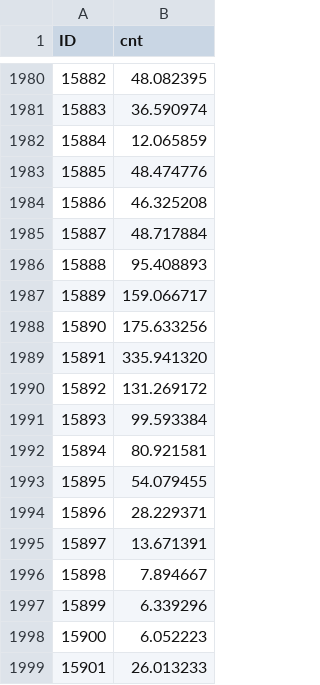
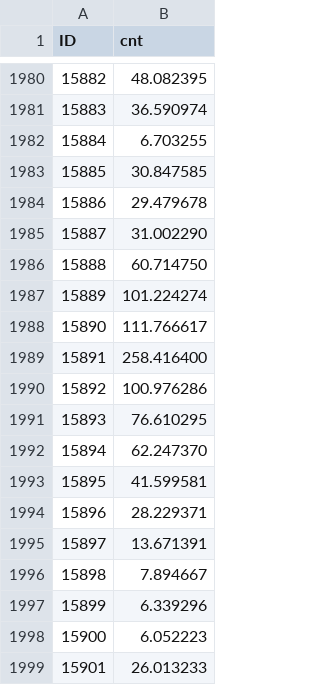
Before and after one commit to floatingmist828-eng/bike_rental_prediction_project, a CSV file: outputs/submission.csv, drawn as a sheet; only a part is shown, gaps mark what is left out.

Commit message:
Expand bike submission candidate search

```diff
--- a/outputs/submission.csv
+++ b/outputs/submission.csv
@@ -1981,14 +1981,14 @@ ID,cnt
 15883,36.590974
-15884,12.065859
-15885,48.474776
-15886,46.325208
-15887,48.717884
-15888,95.408893
-15889,159.066717
-15890,175.633256
-15891,335.941320
-15892,131.269172
-15893,99.593384
-15894,80.921581
-15895,54.079455
+15884,6.703255
+15885,30.847585
+15886,29.479678
+15887,31.002290
+15888,60.714750
+15889,101.224274
+15890,111.766617
+15891,258.416400
+15892,100.976286
+15893,76.610295
+15894,62.247370
+15895,41.599581
 15896,28.229371
```
Also changed, not shown: 4 other files.
